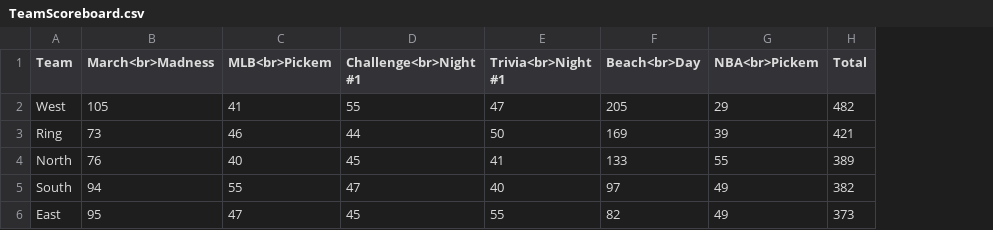
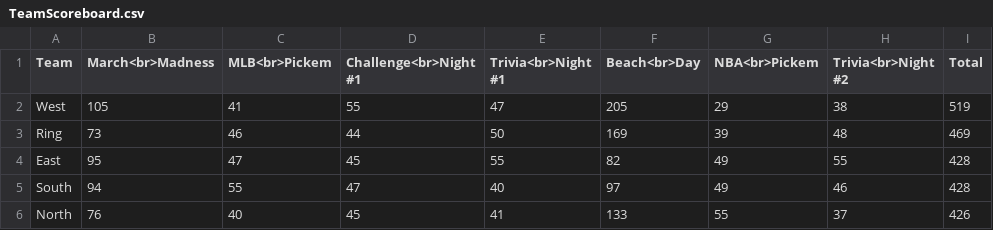
Before and after one commit to Jmanweller/SummerChallenge24, a CSV file: TeamScoreboard.csv, drawn as a sheet; removed rows and columns are numbered as before the commit, all else as after; the diff names each change by its address in the sheet, - before the commit and + after, or states it on an @@ line.

```diff
--- a/TeamScoreboard.csv
+++ b/TeamScoreboard.csv
+column H (Trivia<br>Night #2), rows 2-4: 38 | 48 | 55
-I2 (Total): 482
+I2 (Total): 519
-I3 (Total): 421
+I3 (Total): 469
-row 4: North | 76 | 40 | 45 | 41 | 133 | 55 | 389
-row 5: South | 94 | 55 | 47 | 40 | 97 | 49 | 382
-I4 (Total): 373
+I4 (Total): 428
+row 5: South | 94 | 55 | 47 | 40 | 97 | 49 | 46 | 428
+row 6: North | 76 | 40 | 45 | 41 | 133 | 55 | 37 | 426
```
Also changed, not shown: PlayerScoreboard.csv, 1 other file.
